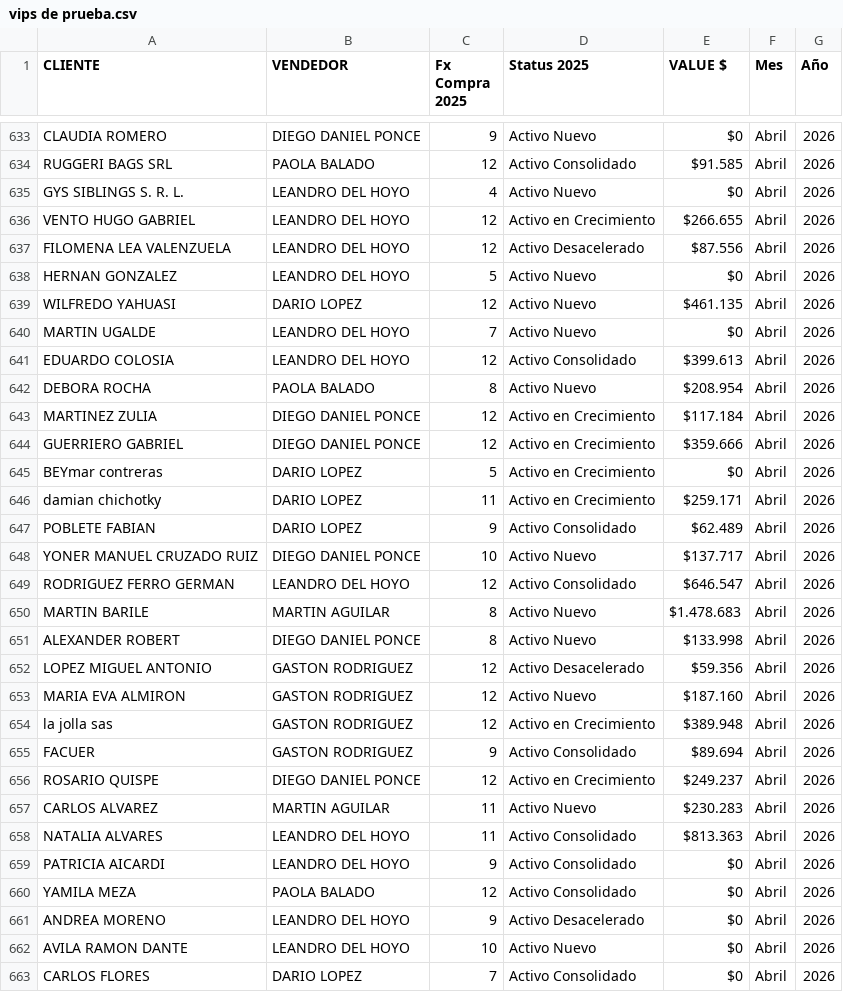
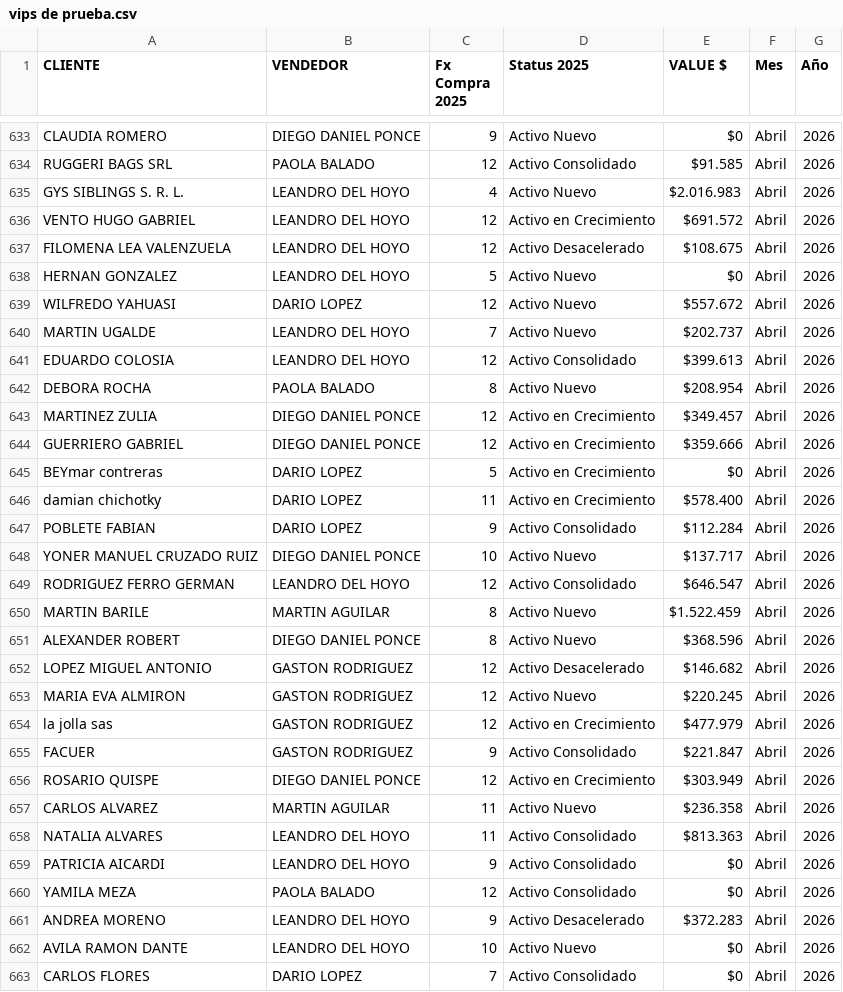
Before and after one commit to fabricio1205-CV/VIPSv3, a CSV file: vips de prueba.csv, drawn as a sheet; only a part is shown, gaps mark what is left out; the diff covers the shown part only.

```diff
--- a/vips de prueba.csv
+++ b/vips de prueba.csv
@@ -634,25 +634,25 @@ CLAUDIA ROMERO;DIEGO DANIEL PONCE;9;Activo Nuevo;$0;Abril;2026
 RUGGERI BAGS SRL;PAOLA BALADO;12;Activo Consolidado;$91.585;Abril;2026
-GYS SIBLINGS S. R. L.;LEANDRO DEL HOYO;4;Activo Nuevo;$0;Abril;2026
-VENTO HUGO GABRIEL;LEANDRO DEL HOYO;12;Activo en Crecimiento;$266.655;Abril;2026
-FILOMENA LEA VALENZUELA;LEANDRO DEL HOYO;12;Activo Desacelerado;$87.556;Abril;2026
+GYS SIBLINGS S. R. L.;LEANDRO DEL HOYO;4;Activo Nuevo;$2.016.983;Abril;2026
+VENTO HUGO GABRIEL;LEANDRO DEL HOYO;12;Activo en Crecimiento;$691.572;Abril;2026
+FILOMENA LEA VALENZUELA;LEANDRO DEL HOYO;12;Activo Desacelerado;$108.675;Abril;2026
 HERNAN GONZALEZ;LEANDRO DEL HOYO;5;Activo Nuevo;$0;Abril;2026
-WILFREDO YAHUASI;DARIO LOPEZ;12;Activo Nuevo;$461.135;Abril;2026
-MARTIN UGALDE;LEANDRO DEL HOYO;7;Activo Nuevo;$0;Abril;2026
+WILFREDO YAHUASI;DARIO LOPEZ;12;Activo Nuevo;$557.672;Abril;2026
+MARTIN UGALDE;LEANDRO DEL HOYO;7;Activo Nuevo;$202.737;Abril;2026
 EDUARDO COLOSIA;LEANDRO DEL HOYO;12;Activo Consolidado;$399.613;Abril;2026
 DEBORA ROCHA;PAOLA BALADO;8;Activo Nuevo;$208.954;Abril;2026
-MARTINEZ ZULIA;DIEGO DANIEL PONCE;12;Activo en Crecimiento;$117.184;Abril;2026
+MARTINEZ ZULIA;DIEGO DANIEL PONCE;12;Activo en Crecimiento;$349.457;Abril;2026
 GUERRIERO GABRIEL;DIEGO DANIEL PONCE;12;Activo en Crecimiento;$359.666;Abril;2026
 BEYmar contreras;DARIO LOPEZ;5;Activo en Crecimiento;$0;Abril;2026
-damian chichotky;DARIO LOPEZ;11;Activo en Crecimiento;$259.171;Abril;2026
-POBLETE FABIAN;DARIO LOPEZ;9;Activo Consolidado;$62.489;Abril;2026
+damian chichotky;DARIO LOPEZ;11;Activo en Crecimiento;$578.400;Abril;2026
+POBLETE FABIAN;DARIO LOPEZ;9;Activo Consolidado;$112.284;Abril;2026
 YONER MANUEL CRUZADO RUIZ;DIEGO DANIEL PONCE;10;Activo Nuevo;$137.717;Abril;2026
 RODRIGUEZ FERRO GERMAN;LEANDRO DEL HOYO;12;Activo Consolidado;$646.547;Abril;2026
-MARTIN BARILE;MARTIN AGUILAR;8;Activo Nuevo;$1.478.683;Abril;2026
-ALEXANDER ROBERT;DIEGO DANIEL PONCE;8;Activo Nuevo;$133.998;Abril;2026
-LOPEZ MIGUEL ANTONIO;GASTON RODRIGUEZ;12;Activo Desacelerado;$59.356;Abril;2026
-MARIA EVA ALMIRON;GASTON RODRIGUEZ;12;Activo Nuevo;$187.160;Abril;2026
-la jolla sas;GASTON RODRIGUEZ;12;Activo en Crecimiento;$389.948;Abril;2026
-FACUER;GASTON RODRIGUEZ;9;Activo Consolidado;$89.694;Abril;2026
-ROSARIO QUISPE;DIEGO DANIEL PONCE;12;Activo en Crecimiento;$249.237;Abril;2026
-CARLOS ALVAREZ;MARTIN AGUILAR;11;Activo Nuevo;$230.283;Abril;2026
+MARTIN BARILE;MARTIN AGUILAR;8;Activo Nuevo;$1.522.459;Abril;2026
+ALEXANDER ROBERT;DIEGO DANIEL PONCE;8;Activo Nuevo;$368.596;Abril;2026
+LOPEZ MIGUEL ANTONIO;GASTON RODRIGUEZ;12;Activo Desacelerado;$146.682;Abril;2026
+MARIA EVA ALMIRON;GASTON RODRIGUEZ;12;Activo Nuevo;$220.245;Abril;2026
+la jolla sas;GASTON RODRIGUEZ;12;Activo en Crecimiento;$477.979;Abril;2026
+FACUER;GASTON RODRIGUEZ;9;Activo Consolidado;$221.847;Abril;2026
+ROSARIO QUISPE;DIEGO DANIEL PONCE;12;Activo en Crecimiento;$303.949;Abril;2026
+CARLOS ALVAREZ;MARTIN AGUILAR;11;Activo Nuevo;$236.358;Abril;2026
 NATALIA ALVARES;LEANDRO DEL HOYO;11;Activo Consolidado;$813.363;Abril;2026
@@ -660,3 +660,3 @@ PATRICIA AICARDI;LEANDRO DEL HOYO;9;Activo Consolidado;$0;Abril;2026
 YAMILA MEZA;PAOLA BALADO;12;Activo Consolidado;$0;Abril;2026
-ANDREA MORENO;LEANDRO DEL HOYO;9;Activo Desacelerado;$0;Abril;2026
+ANDREA MORENO;LEANDRO DEL HOYO;9;Activo Desacelerado;$372.283;Abril;2026
 AVILA RAMON DANTE;LEANDRO DEL HOYO;10;Activo Nuevo;$0;Abril;2026
```
Also changed, not shown: 144 edited cells elsewhere in this file.
